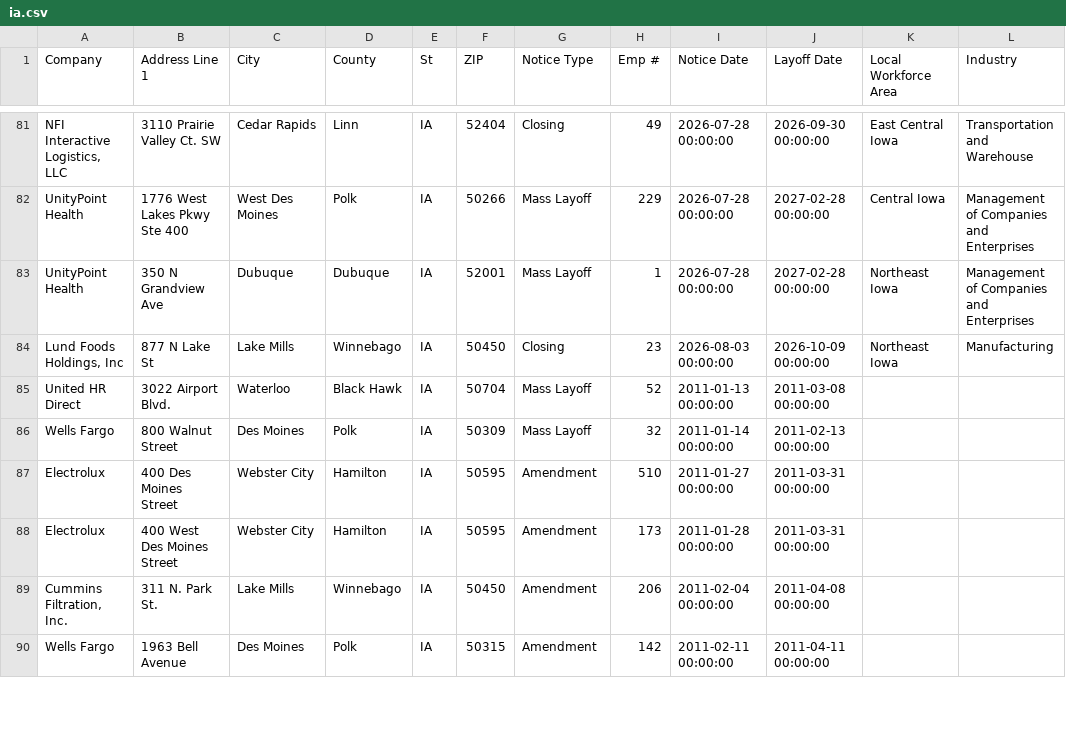
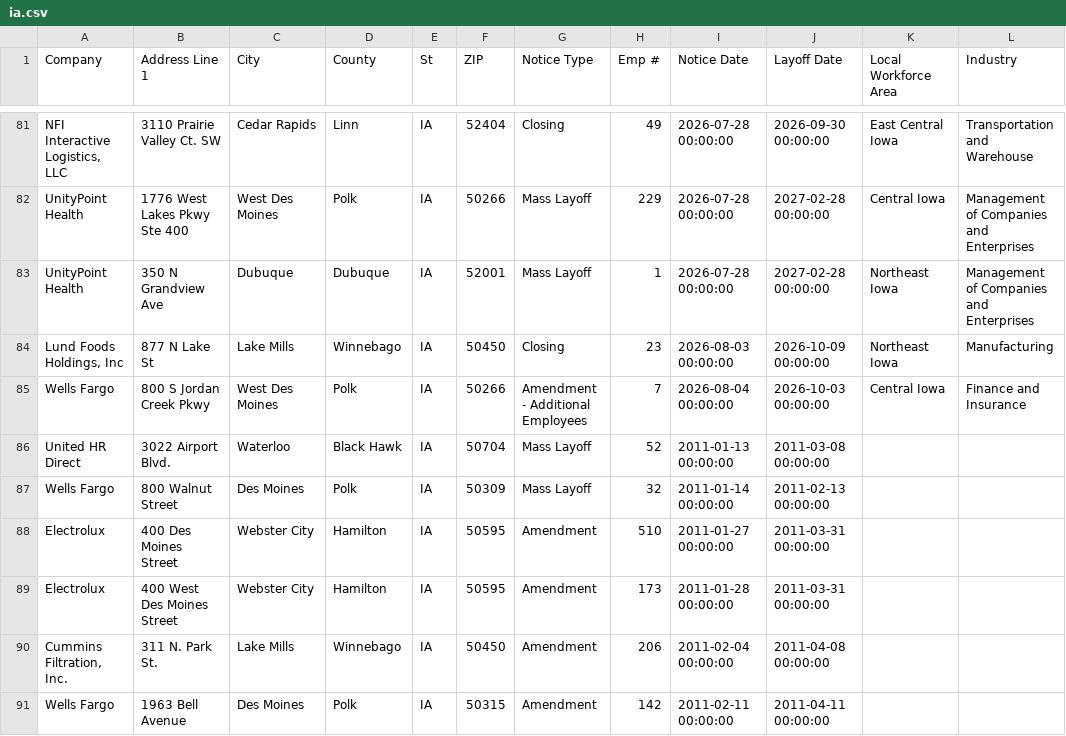
Before and after one commit to MohitPanpaliya/New-Repo, a CSV file: data/ia.csv, drawn as a sheet; only a part is shown, gaps mark what is left out.

```diff
--- a/data/ia.csv
+++ b/data/ia.csv
@@ -84,2 +84,3 @@ UnityPoint Health ,350 N Grandview Ave,Dubuque,Dubuque,IA ,52001,Mass Layoff ,1,
 "Lund Foods Holdings, Inc",877 N Lake St,Lake Mills,Winnebago,IA,50450,Closing ,23,2026-08-03 00:00:00,2026-10-09 00:00:00,Northeast Iowa ,Manufacturing
+Wells Fargo,800 S Jordan Creek Pkwy,West Des Moines,Polk,IA,50266,Amendment - Additional Employees,7,2026-08-04 00:00:00,2026-10-03 00:00:00,Central Iowa,Finance and Insurance
 United HR Direct,3022 Airport Blvd.,Waterloo,Black Hawk,IA,50704,Mass Layoff,52,2011-01-13 00:00:00,2011-03-08 00:00:00
```
